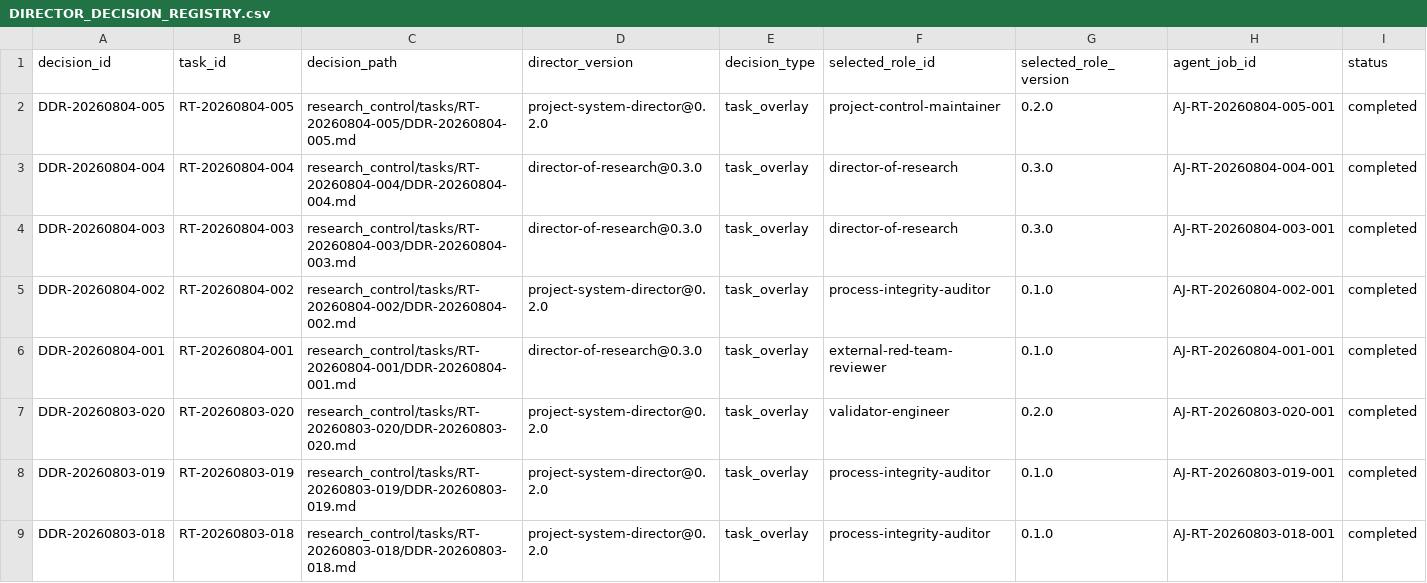
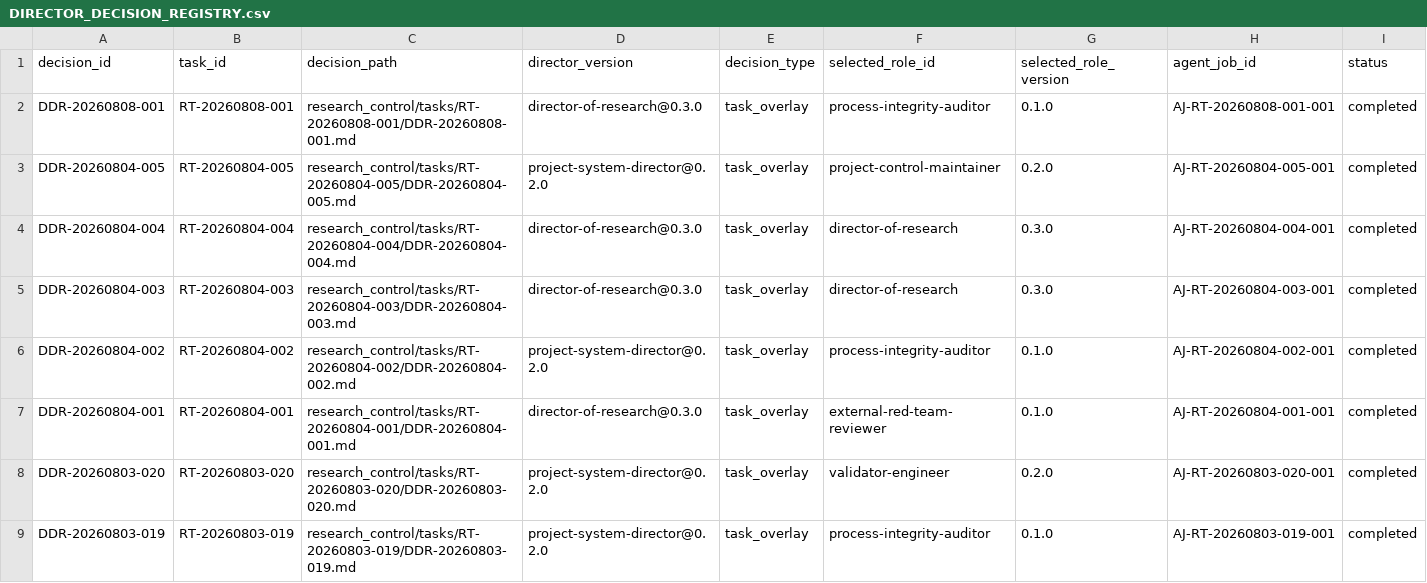
Before and after one commit to AngryOwlAI/The-AEther-Flow, a CSV file: registries/DIRECTOR_DECISION_REGISTRY.csv, drawn as a sheet; only a part is shown; the shorter side is filled out with more unchanged rows; rows hold the shown columns only; the diff names each change by its address in the sheet, - before the commit and + after, or states it on an @@ line.

```diff
--- a/registries/DIRECTOR_DECISION_REGISTRY.csv
+++ b/registries/DIRECTOR_DECISION_REGISTRY.csv
+row 2: DDR-20260808-001 | RT-20260808-001 | research_control/tasks/RT-20260808-001/DDR-20260808-001.md | director-of-research@0.3.0 | task_overlay | process-integrity-auditor | 0.1.0 | AJ-RT-20260808-001-001 | completed
```
Also changed, not shown: registries/MARKDOWN_SOURCE_REGISTRY.csv, registries/RESEARCH_TASK_REGISTRY.csv, 36 other files.
